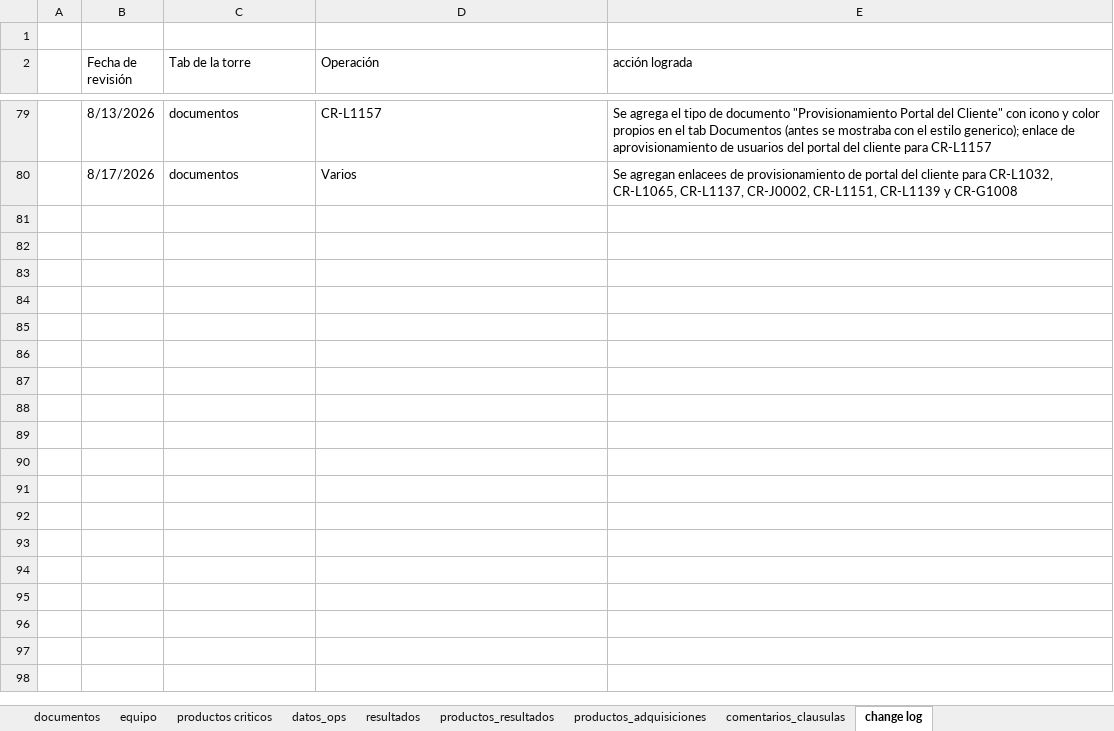
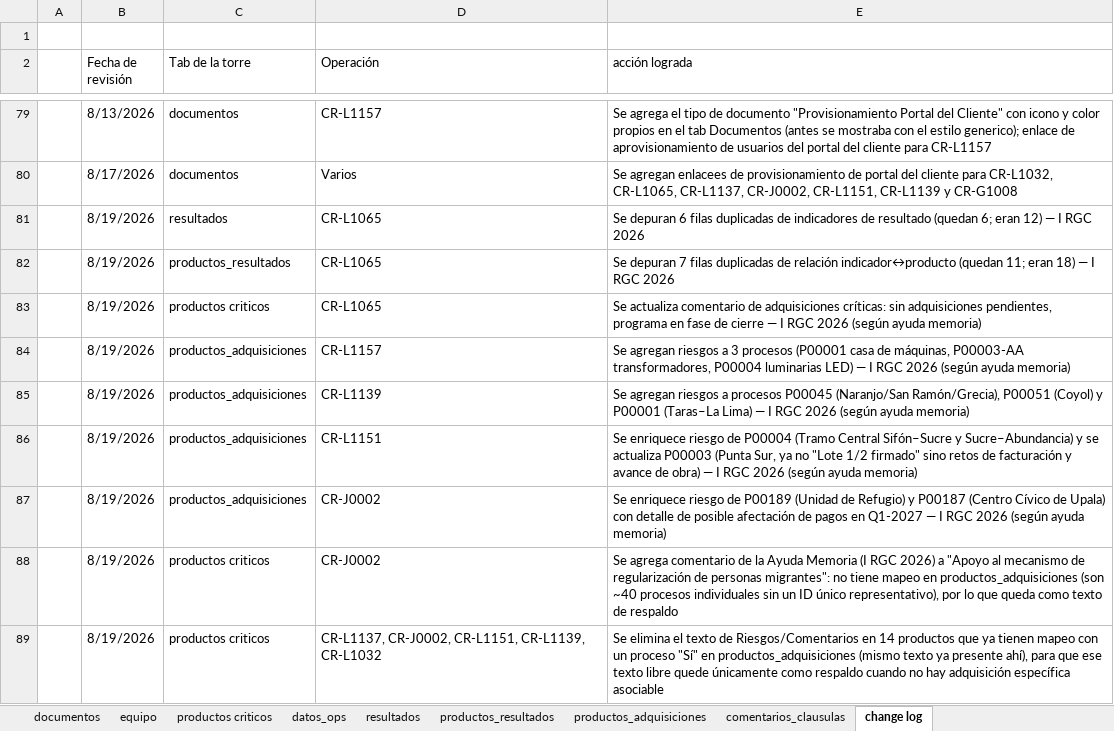
Before and after one commit to aborbonm/torre-control-ccr, an Excel workbook: torre_de_control_CCR.xlsx, sheet change log, drawn as a sheet; only a part is shown, gaps mark what is left out; values as stored, in another font and other column widths than the file's, no borders; the diff names each change by its address in the sheet, - before the commit and + after, or states it on an @@ line.

Commit message:
data update
actualizacion con base en ayuda memoria de RGC I-2026

```diff
--- a/torre_de_control_CCR.xlsx (sheet change log)
+++ b/torre_de_control_CCR.xlsx (sheet change log)
+row 81:  | 8/19/2026 | resultados | CR-L1065 | Se depuran 6 filas duplicadas de indicadores de resultado (quedan 6; eran 12) — I RGC 2026
+row 82:  | 8/19/2026 | productos_resultados | CR-L1065 | Se depuran 7 filas duplicadas de relación indicador↔producto (quedan 11; eran 18) — I RGC 2026
+row 83:  | 8/19/2026 | productos criticos | CR-L1065 | Se actualiza comentario de adquisiciones críticas: sin adquisiciones pendientes, programa en fase de cierre — I RGC 2026 (según ayuda memoria)
+row 84:  | 8/19/2026 | productos_adquisiciones | CR-L1157 | Se agregan riesgos a 3 procesos (P00001 casa de máquinas, P00003-AA transformadores, P00004 luminarias LED) — I RGC 2026 (según ayuda memoria)
+row 85:  | 8/19/2026 | productos_adquisiciones | CR-L1139 | Se agregan riesgos a procesos P00045 (Naranjo/San Ramón/Grecia), P00051 (Coyol) y P00001 (Taras–La Lima) — I RGC 2026 (según ayuda memoria)
+row 86:  | 8/19/2026 | productos_adquisiciones | CR-L1151 | Se enriquece riesgo de P00004 (Tramo Central Sifón–Sucre y Sucre–Abundancia) y se actualiza P00003 (Punta Sur, ya no "Lote 1/2 firmado" sino retos de facturación y avance de obra) — I RGC 2026 (según ayuda memoria)
+row 87:  | 8/19/2026 | productos_adquisiciones | CR-J0002 | Se enriquece riesgo de P00189 (Unidad de Refugio) y P00187 (Centro Cívico de Upala) con detalle de posible afectación de pagos en Q1-2027 — I RGC 2026 (según ayuda memoria)
+row 88:  | 8/19/2026 | productos criticos | CR-J0002 | Se agrega comentario de la Ayuda Memoria (I RGC 2026) a "Apoyo al mecanismo de regularización de personas migrantes": no tiene mapeo en productos_adquisiciones (son ~40 procesos individuales sin un ID único representativo), por lo que queda como texto de respaldo
+row 89:  | 8/19/2026 | productos criticos | CR-L1137, CR-J0002, CR-L1151, CR-L1139, CR-L1032 | Se elimina el texto de Riesgos/Comentarios en 14 productos que ya tienen mapeo con un proceso "Sí" en productos_adquisiciones (mismo texto ya presente ahí), para que ese texto libre quede únicamente como respaldo cuando no hay adquisición específica asociable
```
Also changed, not shown: sheet resultados, sheet productos_resultados, sheet productos criticos, sheet productos_adquisiciones, sheet equipo, 1 other file.
